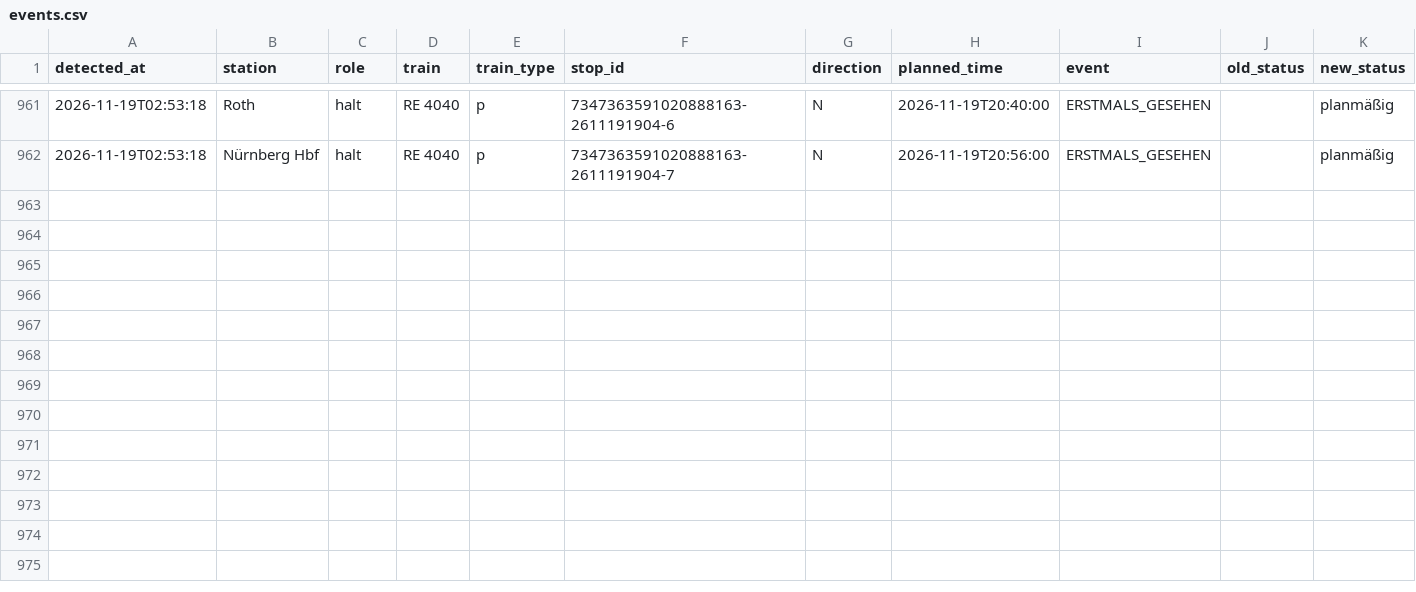
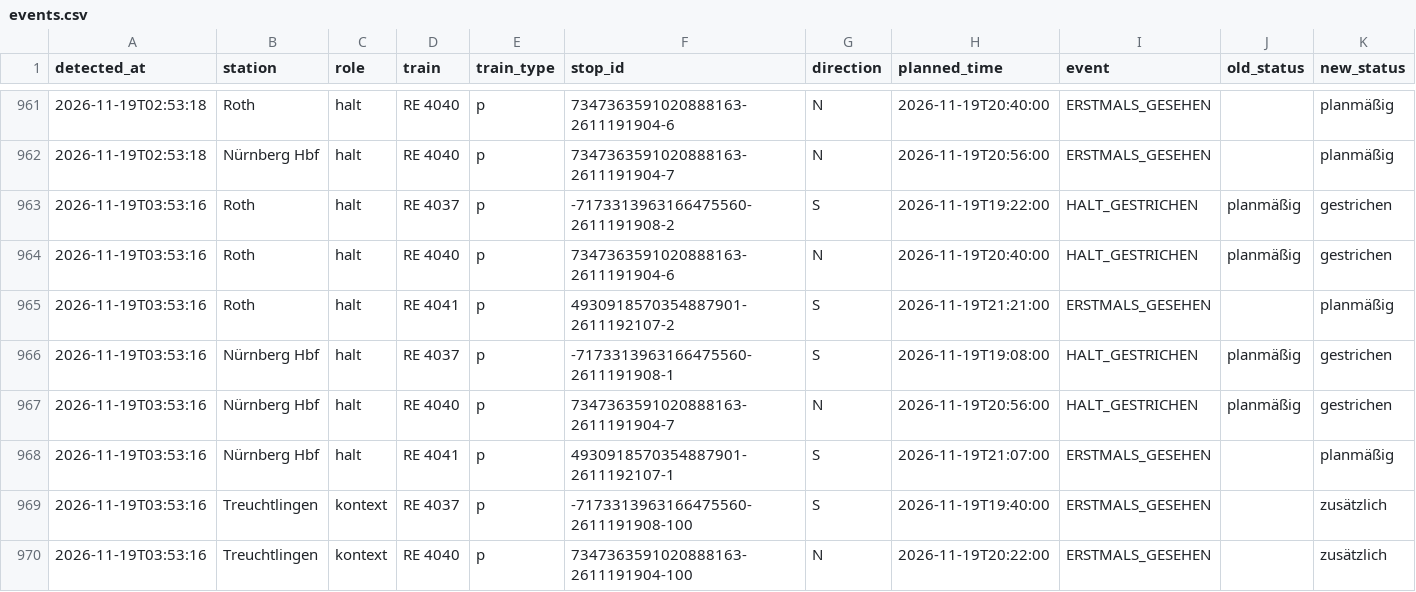
Before and after one commit to frederikwalter/RE1-Monitor, a CSV file: events.csv, drawn as a sheet; only a part is shown, gaps mark what is left out; rows hold the shown columns only; the diff names each change by its address in the sheet, - before the commit and + after, or states it on an @@ line.

```diff
--- a/events.csv
+++ b/events.csv
+row 963: 2026-11-19T03:53:16 | Roth | halt | RE 4037 | p | -7173313963166475560-2611191908-2 | S | 2026-11-19T19:22:00 | HALT_GESTRICHEN | planmäßig | gestrichen
+row 964: 2026-11-19T03:53:16 | Roth | halt | RE 4040 | p | 7347363591020888163-2611191904-6 | N | 2026-11-19T20:40:00 | HALT_GESTRICHEN | planmäßig | gestrichen
+row 965: 2026-11-19T03:53:16 | Roth | halt | RE 4041 | p | 4930918570354887901-2611192107-2 | S | 2026-11-19T21:21:00 | ERSTMALS_GESEHEN |  | planmäßig
+row 966: 2026-11-19T03:53:16 | Nürnberg Hbf | halt | RE 4037 | p | -7173313963166475560-2611191908-1 | S | 2026-11-19T19:08:00 | HALT_GESTRICHEN | planmäßig | gestrichen
+row 967: 2026-11-19T03:53:16 | Nürnberg Hbf | halt | RE 4040 | p | 7347363591020888163-2611191904-7 | N | 2026-11-19T20:56:00 | HALT_GESTRICHEN | planmäßig | gestrichen
+row 968: 2026-11-19T03:53:16 | Nürnberg Hbf | halt | RE 4041 | p | 4930918570354887901-2611192107-1 | S | 2026-11-19T21:07:00 | ERSTMALS_GESEHEN |  | planmäßig
+row 969: 2026-11-19T03:53:16 | Treuchtlingen | kontext | RE 4037 | p | -7173313963166475560-2611191908-100 | S | 2026-11-19T19:40:00 | ERSTMALS_GESEHEN |  | zusätzlich
+row 970: 2026-11-19T03:53:16 | Treuchtlingen | kontext | RE 4040 | p | 7347363591020888163-2611191904-100 | N | 2026-11-19T20:22:00 | ERSTMALS_GESEHEN |  | zusätzlich
```
Also changed, not shown: runs.csv, 7 other files.
